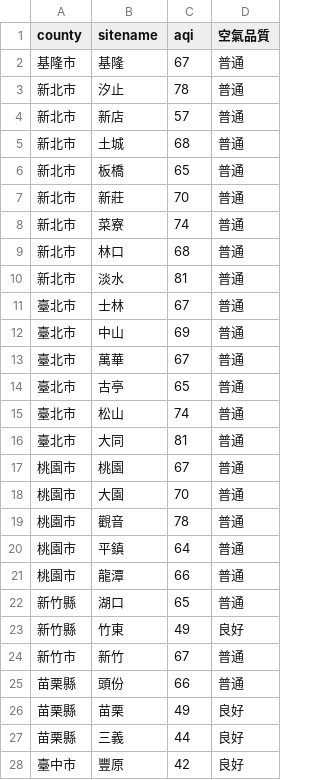
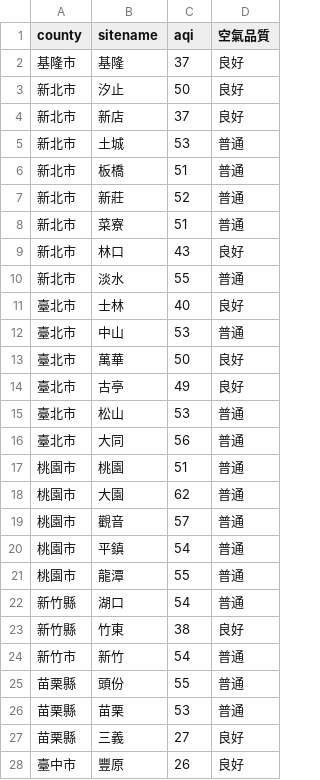
Before and after one commit to sakiii000/opensource-mid, a CSV file: static.csv, drawn as a sheet; only a part is shown; the diff covers the shown part only.

```diff
--- a/static.csv
+++ b/static.csv
@@ -1,28 +1,28 @@
 county,sitename,aqi,空氣品質
-基隆市,基隆,67,普通
-新北市,汐止,78,普通
-新北市,新店,57,普通
-新北市,土城,68,普通
-新北市,板橋,65,普通
-新北市,新莊,70,普通
-新北市,菜寮,74,普通
-新北市,林口,68,普通
-新北市,淡水,81,普通
-臺北市,士林,67,普通
-臺北市,中山,69,普通
-臺北市,萬華,67,普通
-臺北市,古亭,65,普通
-臺北市,松山,74,普通
-臺北市,大同,81,普通
-桃園市,桃園,67,普通
-桃園市,大園,70,普通
-桃園市,觀音,78,普通
-桃園市,平鎮,64,普通
-桃園市,龍潭,66,普通
-新竹縣,湖口,65,普通
-新竹縣,竹東,49,良好
-新竹市,新竹,67,普通
-苗栗縣,頭份,66,普通
-苗栗縣,苗栗,49,良好
-苗栗縣,三義,44,良好
-臺中市,豐原,42,良好
+基隆市,基隆,37,良好
+新北市,汐止,50,良好
+新北市,新店,37,良好
+新北市,土城,53,普通
+新北市,板橋,51,普通
+新北市,新莊,52,普通
+新北市,菜寮,51,普通
+新北市,林口,43,良好
+新北市,淡水,55,普通
+臺北市,士林,40,良好
+臺北市,中山,53,普通
+臺北市,萬華,50,良好
+臺北市,古亭,49,良好
+臺北市,松山,53,普通
+臺北市,大同,56,普通
+桃園市,桃園,51,普通
+桃園市,大園,62,普通
+桃園市,觀音,57,普通
+桃園市,平鎮,54,普通
+桃園市,龍潭,55,普通
+新竹縣,湖口,54,普通
+新竹縣,竹東,38,良好
+新竹市,新竹,54,普通
+苗栗縣,頭份,55,普通
+苗栗縣,苗栗,53,普通
+苗栗縣,三義,27,良好
+臺中市,豐原,26,良好
```
Also changed, not shown: 75 edited cells elsewhere in this file, api.csv.
